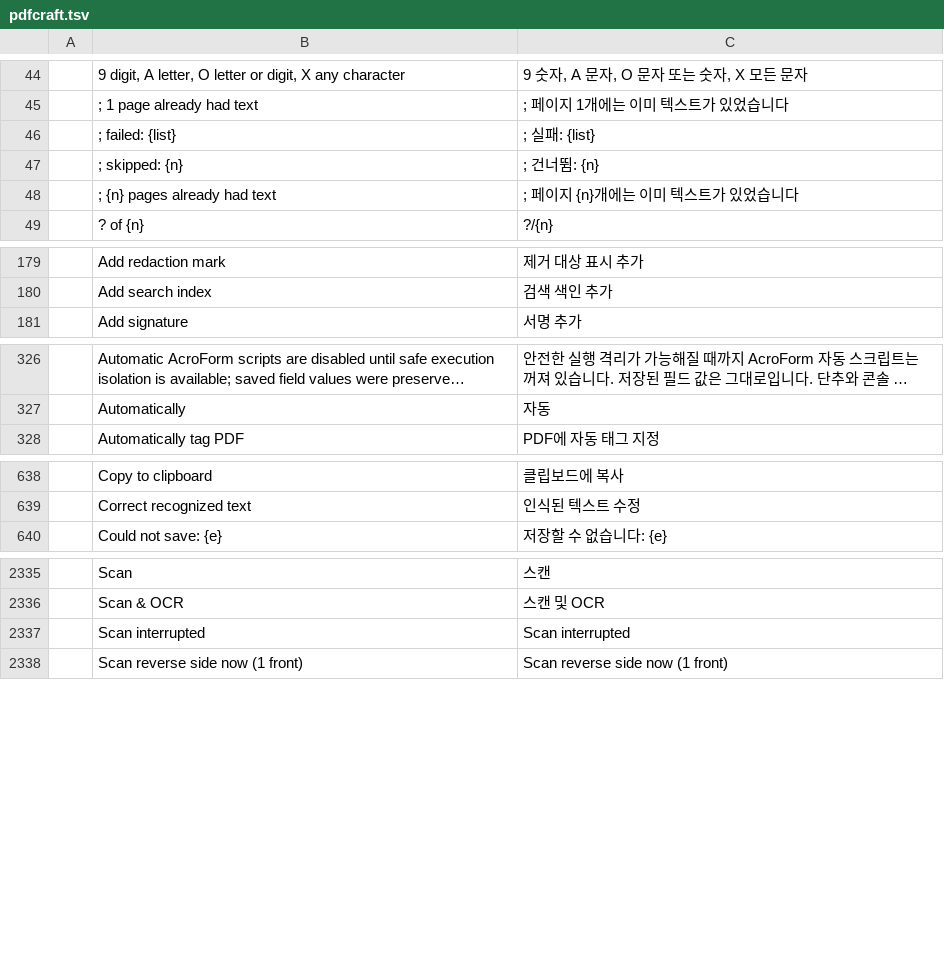
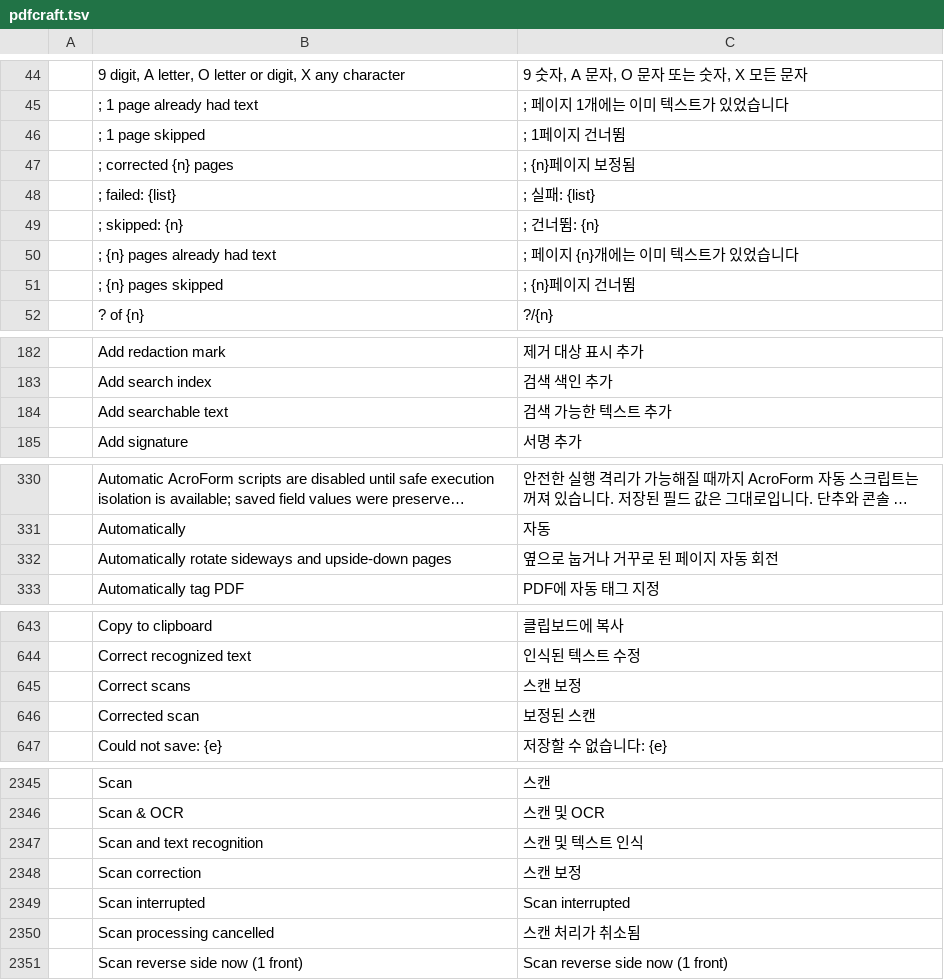
Before and after one commit to BBQ-MAN/craft-i18n, a TSV file: locales/ko/pdfcraft.tsv, drawn as a sheet; only a part is shown, gaps mark what is left out; long unchanged cells end in …; the diff covers the shown part only; the diff names each change by its address in the sheet, - before the commit and + after, or states it on an @@ line.

```diff
--- a/locales/ko/pdfcraft.tsv
+++ b/locales/ko/pdfcraft.tsv
+row 46:  | ; 1 page skipped | ; 1페이지 건너뜀
+row 47:  | ; corrected {n} pages | ; {n}페이지 보정됨
+row 51:  | ; {n} pages skipped | ; {n}페이지 건너뜀
+row 184:  | Add searchable text | 검색 가능한 텍스트 추가
+row 332:  | Automatically rotate sideways and upside-down pages | 옆으로 눕거나 거꾸로 된 페이지 자동 회전
+row 645:  | Correct scans | 스캔 보정
+row 646:  | Corrected scan | 보정된 스캔
+row 2347:  | Scan and text recognition | 스캔 및 텍스트 인식
+row 2348:  | Scan correction | 스캔 보정
+row 2350:  | Scan processing cancelled | 스캔 처리가 취소됨
```
Also changed, not shown: 6 added rows elsewhere in this file, locales/ca/pdfcraft.tsv, locales/hi/pdfcraft.tsv, 20 other files.
